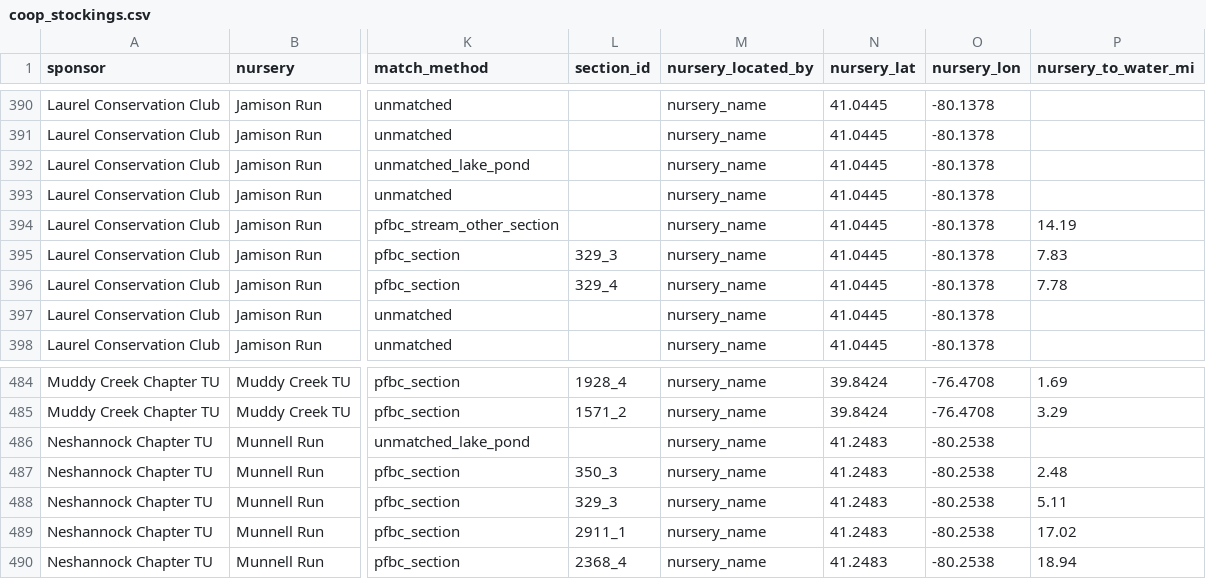
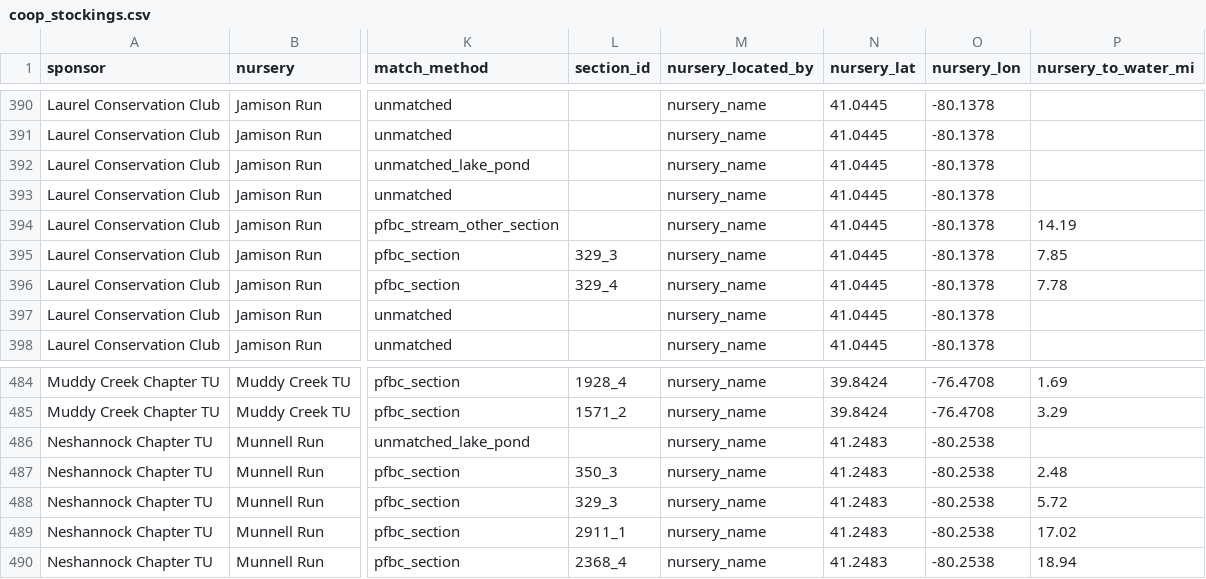
Before and after one commit to LoydGC/Troutimization-Project, a CSV file: data/processed/coop_stockings.csv, drawn as a sheet; only a part is shown, gaps mark what is left out; the diff names each change by its address in the sheet, - before the commit and + after, or states it on an @@ line.

```diff
--- a/data/processed/coop_stockings.csv
+++ b/data/processed/coop_stockings.csv
-P395 (nursery_to_water_mi): 7.83
+P395 (nursery_to_water_mi): 7.85
-P488 (nursery_to_water_mi): 5.11
+P488 (nursery_to_water_mi): 5.72
```
Also changed, not shown: logs/02_overlap_check.csv, 13 other files.
